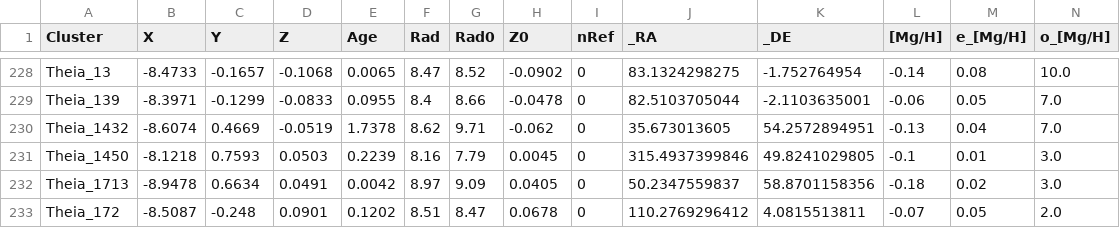
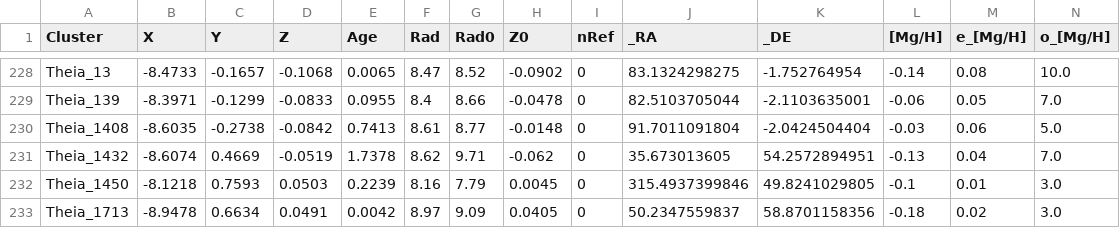
Before and after one commit to ucc23/updt_UCC, a CSV file: data/databases/YANG2025.csv, drawn as a sheet; only a part is shown, gaps mark what is left out; the shorter side is filled out with more unchanged rows; rows hold the shown columns only; the diff names each change by its address in the sheet, - before the commit and + after, or states it on an @@ line.

```diff
--- a/data/databases/YANG2025.csv
+++ b/data/databases/YANG2025.csv
+row 230: Theia_1408 | -8.6035 | -0.2738 | -0.0842 | 0.7413 | 8.61 | 8.77 | -0.0148 | 0 | 91.7011091804 | -2.0424504404 | -0.03 | 0.06 | 5.0
```
Also changed, not shown: data/all_names.csv, data/databases/ALFONSO2024.csv, 22 other files.
